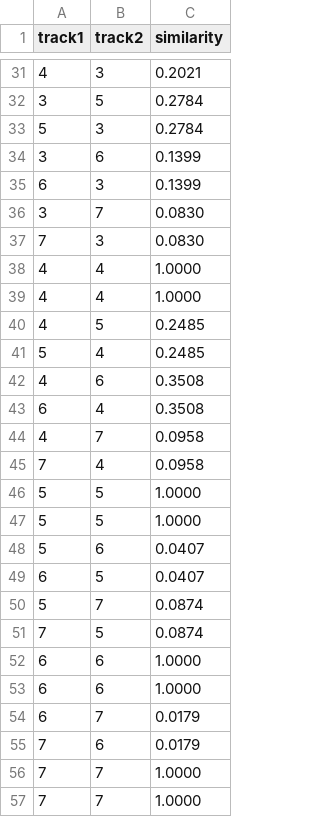
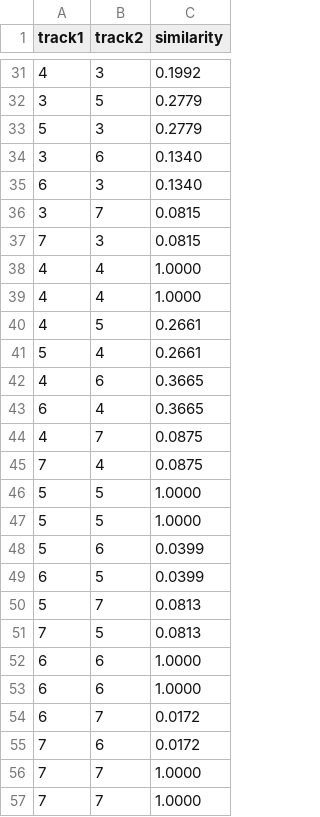
Before and after one commit to karen-wang/448b-final-project, a TSV file: cs448b/final_project/web3/track-track.tsv, drawn as a sheet; only a part is shown, gaps mark what is left out; the diff covers the shown part only.

```diff
--- a/cs448b/final_project/web3/track-track.tsv
+++ b/cs448b/final_project/web3/track-track.tsv
@@ -31,26 +31,26 @@ track1	track2	similarity
-4	3	0.2021
-3	5	0.2784
-5	3	0.2784
-3	6	0.1399
-6	3	0.1399
-3	7	0.0830
-7	3	0.0830
+4	3	0.1992
+3	5	0.2779
+5	3	0.2779
+3	6	0.1340
+6	3	0.1340
+3	7	0.0815
+7	3	0.0815
 4	4	1.0000
 4	4	1.0000
-4	5	0.2485
-5	4	0.2485
-4	6	0.3508
-6	4	0.3508
-4	7	0.0958
-7	4	0.0958
+4	5	0.2661
+5	4	0.2661
+4	6	0.3665
+6	4	0.3665
+4	7	0.0875
+7	4	0.0875
 5	5	1.0000
 5	5	1.0000
-5	6	0.0407
-6	5	0.0407
-5	7	0.0874
-7	5	0.0874
+5	6	0.0399
+6	5	0.0399
+5	7	0.0813
+7	5	0.0813
 6	6	1.0000
 6	6	1.0000
-6	7	0.0179
-7	6	0.0179
+6	7	0.0172
+7	6	0.0172
 7	7	1.0000
```
Also changed, not shown: 21 edited cells elsewhere in this file, 1 other file.
